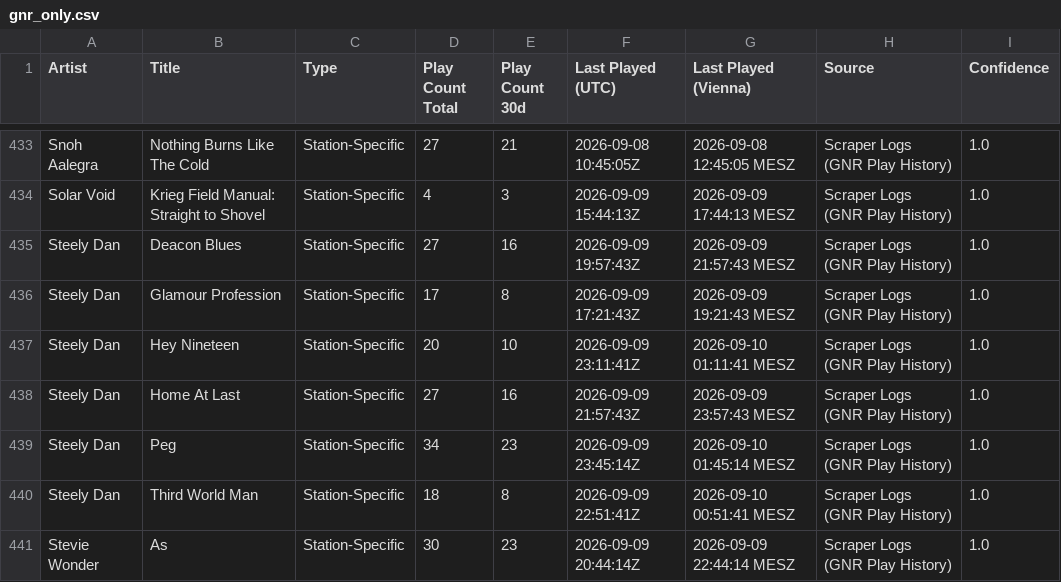
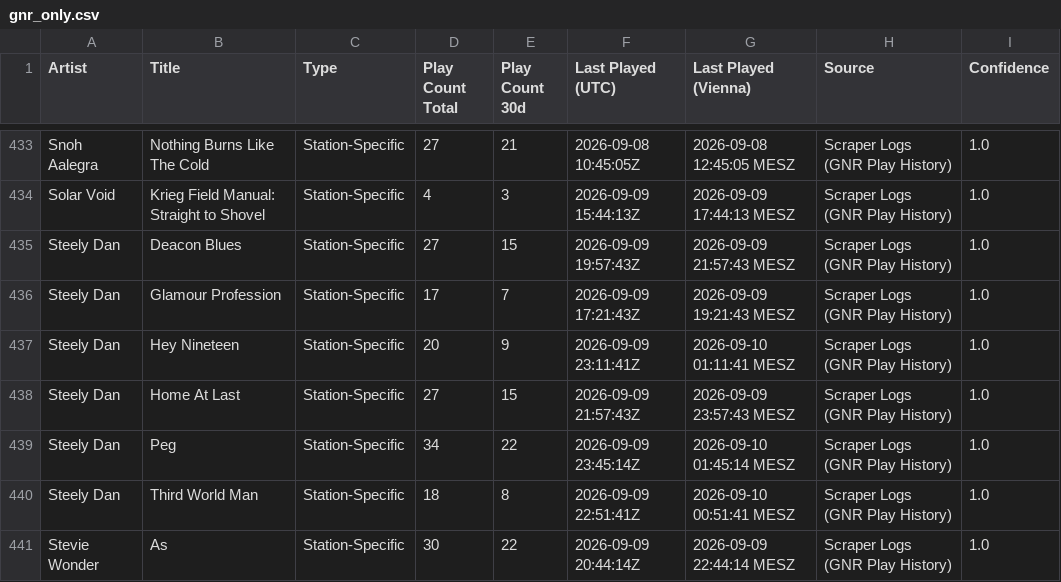
Before and after one commit to KurtWoloch/andon-fm-library, a CSV file: gnr_only.csv, drawn as a sheet; only a part is shown, gaps mark what is left out; the diff covers the shown part only.

```diff
--- a/gnr_only.csv
+++ b/gnr_only.csv
@@ -434,8 +434,8 @@ Snoh Aalegra,Nothing Burns Like The Cold,Station-Specific,27,21,2026-09-08 10:45
 Solar Void,Krieg Field Manual: Straight to Shovel,Station-Specific,4,3,2026-09-09 15:44:13Z,2026-09-09 17:44:13 MESZ,Scraper Logs (GNR Play History),1.0
-Steely Dan,Deacon Blues,Station-Specific,27,16,2026-09-09 19:57:43Z,2026-09-09 21:57:43 MESZ,Scraper Logs (GNR Play History),1.0
-Steely Dan,Glamour Profession,Station-Specific,17,8,2026-09-09 17:21:43Z,2026-09-09 19:21:43 MESZ,Scraper Logs (GNR Play History),1.0
-Steely Dan,Hey Nineteen,Station-Specific,20,10,2026-09-09 23:11:41Z,2026-09-10 01:11:41 MESZ,Scraper Logs (GNR Play History),1.0
-Steely Dan,Home At Last,Station-Specific,27,16,2026-09-09 21:57:43Z,2026-09-09 23:57:43 MESZ,Scraper Logs (GNR Play History),1.0
-Steely Dan,Peg,Station-Specific,34,23,2026-09-09 23:45:14Z,2026-09-10 01:45:14 MESZ,Scraper Logs (GNR Play History),1.0
+Steely Dan,Deacon Blues,Station-Specific,27,15,2026-09-09 19:57:43Z,2026-09-09 21:57:43 MESZ,Scraper Logs (GNR Play History),1.0
+Steely Dan,Glamour Profession,Station-Specific,17,7,2026-09-09 17:21:43Z,2026-09-09 19:21:43 MESZ,Scraper Logs (GNR Play History),1.0
+Steely Dan,Hey Nineteen,Station-Specific,20,9,2026-09-09 23:11:41Z,2026-09-10 01:11:41 MESZ,Scraper Logs (GNR Play History),1.0
+Steely Dan,Home At Last,Station-Specific,27,15,2026-09-09 21:57:43Z,2026-09-09 23:57:43 MESZ,Scraper Logs (GNR Play History),1.0
+Steely Dan,Peg,Station-Specific,34,22,2026-09-09 23:45:14Z,2026-09-10 01:45:14 MESZ,Scraper Logs (GNR Play History),1.0
 Steely Dan,Third World Man,Station-Specific,18,8,2026-09-09 22:51:41Z,2026-09-10 00:51:41 MESZ,Scraper Logs (GNR Play History),1.0
-Stevie Wonder,As,Station-Specific,30,23,2026-09-09 20:44:14Z,2026-09-09 22:44:14 MESZ,Scraper Logs (GNR Play History),1.0
+Stevie Wonder,As,Station-Specific,30,22,2026-09-09 20:44:14Z,2026-09-09 22:44:14 MESZ,Scraper Logs (GNR Play History),1.0
```
Also changed, not shown: 88 edited cells elsewhere in this file, bb_only.csv, oa_only.csv, 15 other files.
